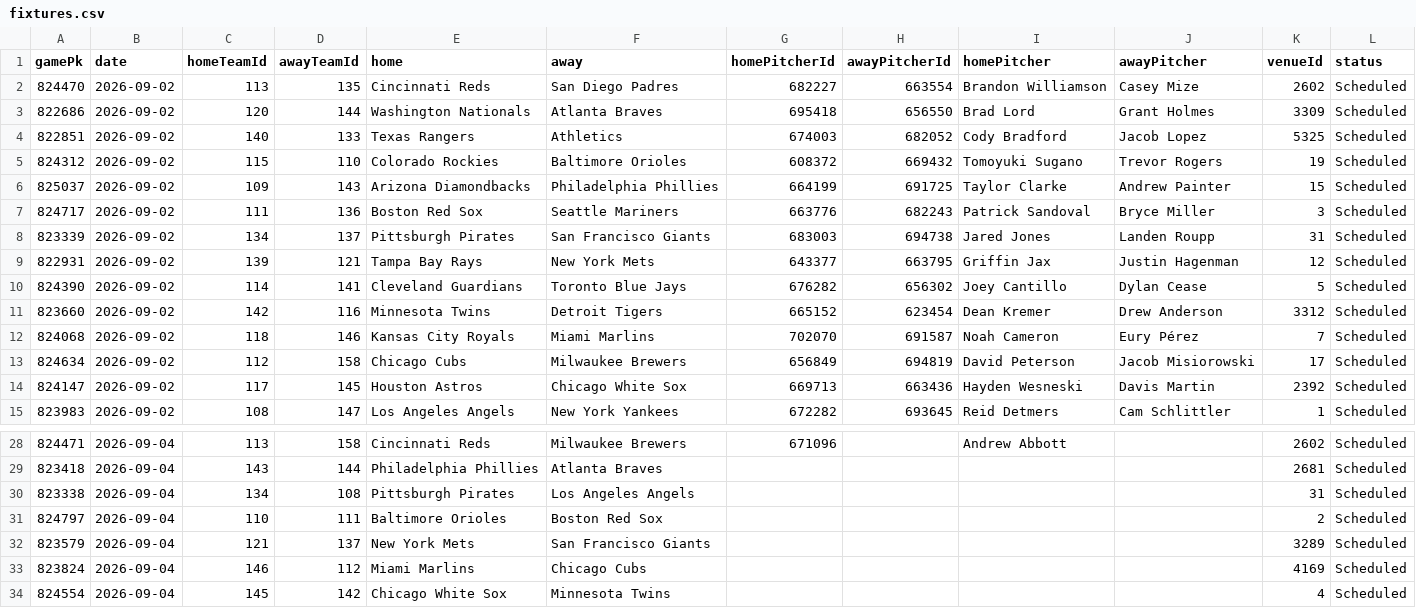
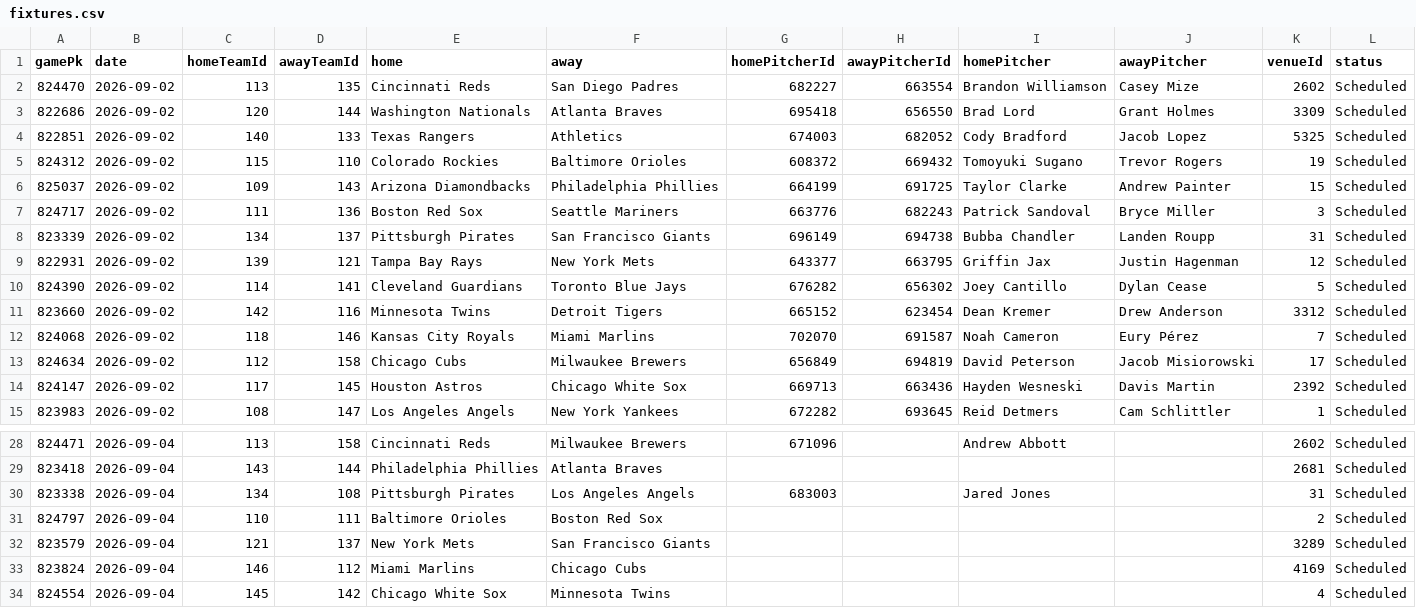
Before and after one commit to DanielTomaro13/MLB-Modelling, a CSV file: data/fixtures.csv, drawn as a sheet; only a part is shown, gaps mark what is left out.

```diff
--- a/data/fixtures.csv
+++ b/data/fixtures.csv
@@ -7,3 +7,3 @@ gamePk,date,homeTeamId,awayTeamId,home,away,homePitcherId,awayPitcherId,homePitc
 824717,2026-09-02,111,136,Boston Red Sox,Seattle Mariners,663776,682243,Patrick Sandoval,Bryce Miller,3,Scheduled
-823339,2026-09-02,134,137,Pittsburgh Pirates,San Francisco Giants,683003,694738,Jared Jones,Landen Roupp,31,Scheduled
+823339,2026-09-02,134,137,Pittsburgh Pirates,San Francisco Giants,696149,694738,Bubba Chandler,Landen Roupp,31,Scheduled
 822931,2026-09-02,139,121,Tampa Bay Rays,New York Mets,643377,663795,Griffin Jax,Justin Hagenman,12,Scheduled
@@ -29,3 +29,3 @@ gamePk,date,homeTeamId,awayTeamId,home,away,homePitcherId,awayPitcherId,homePitc
 823418,2026-09-04,143,144,Philadelphia Phillies,Atlanta Braves,,,,,2681,Scheduled
-823338,2026-09-04,134,108,Pittsburgh Pirates,Los Angeles Angels,,,,,31,Scheduled
+823338,2026-09-04,134,108,Pittsburgh Pirates,Los Angeles Angels,683003,,Jared Jones,,31,Scheduled
 824797,2026-09-04,110,111,Baltimore Orioles,Boston Red Sox,,,,,2,Scheduled
```
Also changed, not shown: reports/predictions.csv, 2 other files.
